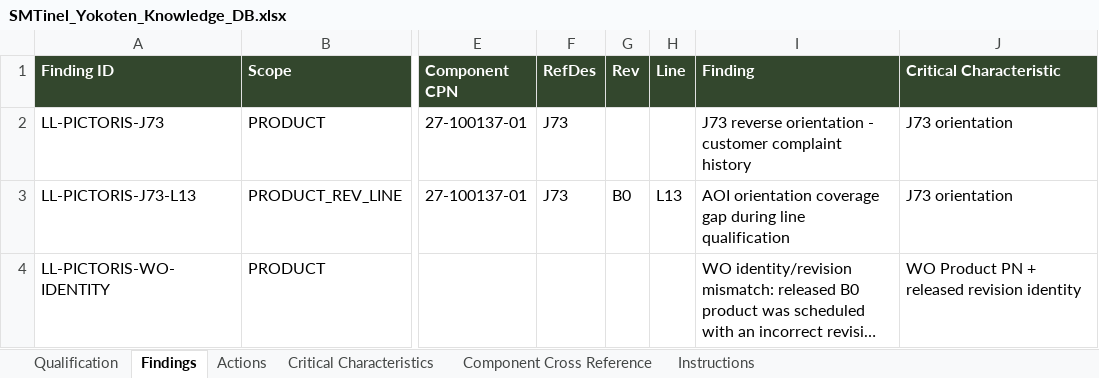
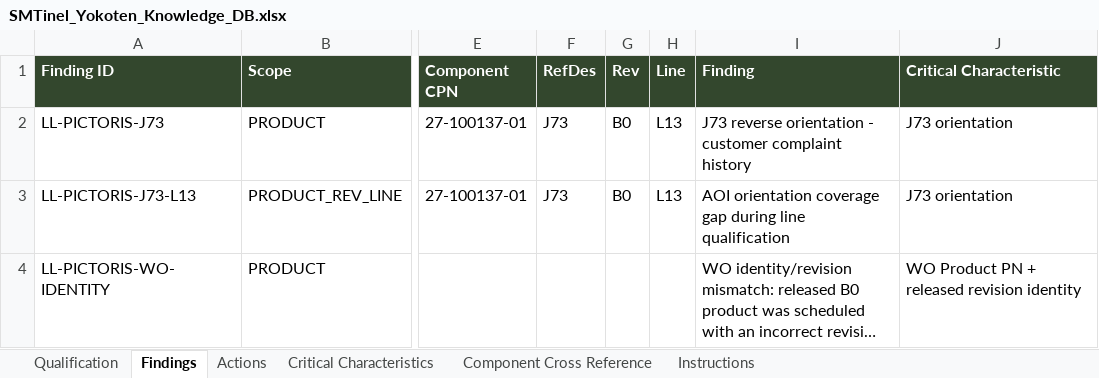
Before and after one commit to carmacorte/SMTinel, an Excel workbook: SMTinel_Yokoten_Knowledge_DB.xlsx, sheet Findings, drawn as a sheet; only a part is shown, gaps mark what is left out; long unchanged cells end in …; values as stored, in another font and other column widths than the file's, no borders; table styles not drawn; the diff covers the shown part only; the diff names each change by its address in the sheet, - before the commit and + after, or states it on an @@ line.

Commit message:
Add files via upload

```diff
--- a/SMTinel_Yokoten_Knowledge_DB.xlsx (sheet Findings)
+++ b/SMTinel_Yokoten_Knowledge_DB.xlsx (sheet Findings)
-G2 (Rev): (empty)
+G2 (Rev): B0
-H2 (Line): (empty)
+H2 (Line): L13
```
Also changed, not shown: 1 added row elsewhere in this sheet, sheet Critical Characteristics, sheet Actions.
